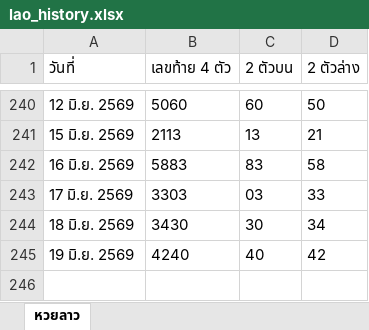
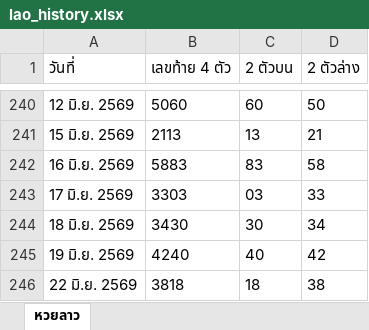
Before and after one commit to thitiphorn-data/lekdee-lao-lottery, an Excel workbook: lao_history.xlsx, sheet หวยลาว, drawn as a sheet; only a part is shown, gaps mark what is left out; values as stored, in another font and other column widths than the file's, no borders; the diff names each change by its address in the sheet, - before the commit and + after, or states it on an @@ line.

```diff
--- a/lao_history.xlsx (sheet หวยลาว)
+++ b/lao_history.xlsx (sheet หวยลาว)
+row 246: 22 มิ.ย. 2569 | 3818 | 18 | 38
```
Also changed, not shown: hanoi_history.xlsx, 6 other files.
